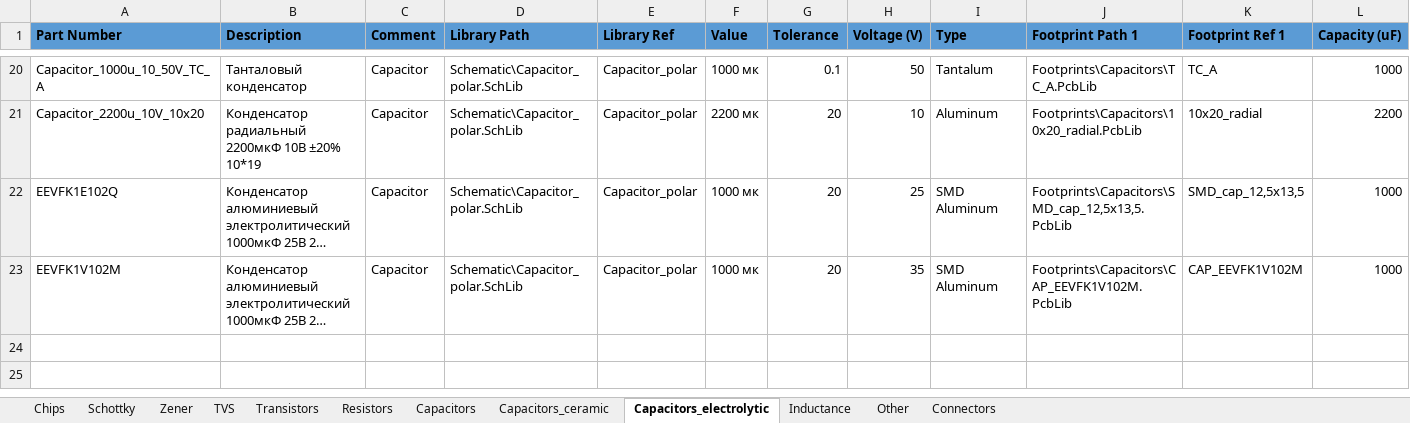
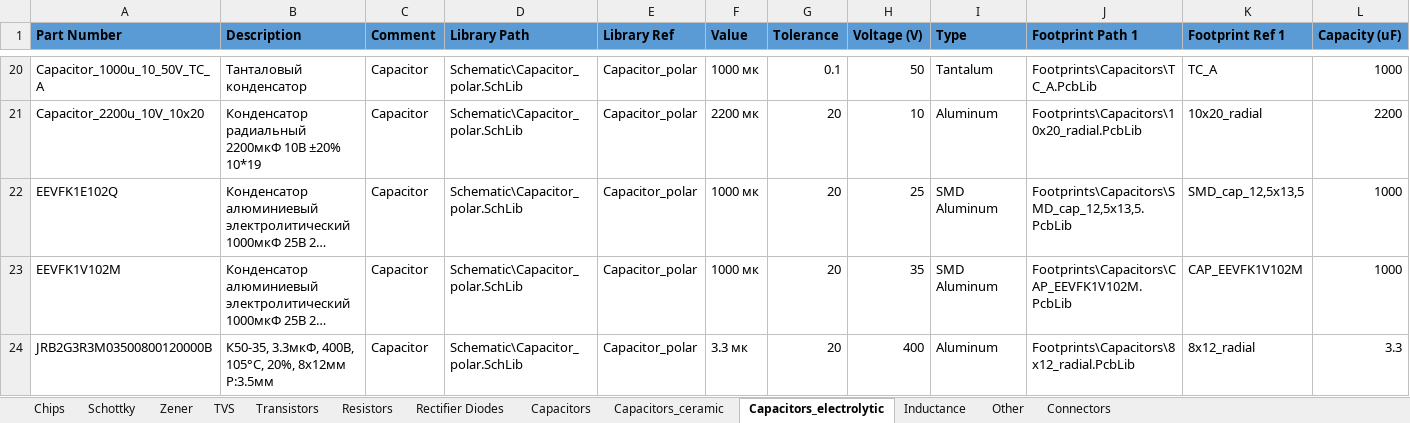
Before and after one commit to hydronautics-team/Hydrolib, an Excel workbook: Database/Hydrolib_bd.xlsm, sheet Capacitors_electrolytic, drawn as a sheet; only a part is shown, gaps mark what is left out; long unchanged cells end in …; values as stored, in another font and other column widths than the file's, no borders; table styles not drawn; rows hold the shown columns only; the diff names each change by its address in the sheet, - before the commit and + after, or states it on an @@ line.

```diff
--- a/Database/Hydrolib_bd.xlsm (sheet Capacitors_electrolytic)
+++ b/Database/Hydrolib_bd.xlsm (sheet Capacitors_electrolytic)
+sheet tab: Rectifier Diodes
+row 24: JRB2G3R3M03500800120000B | К50-35, 3.3мкФ, 400В, 105°C, 20%, 8x12мм P:3.5мм | Capacitor | Schematic\Capacitor_polar.SchLib | Capacitor_polar | 3.3 мк | 20 | 400 | Aluminum | Footprints\Capacitors\8x12_radial.PcbLib | 8x12_radial | 3.3
```
Also changed, not shown: sheet Inductance, sheet TVS, sheet Resistors, 13 other files.
